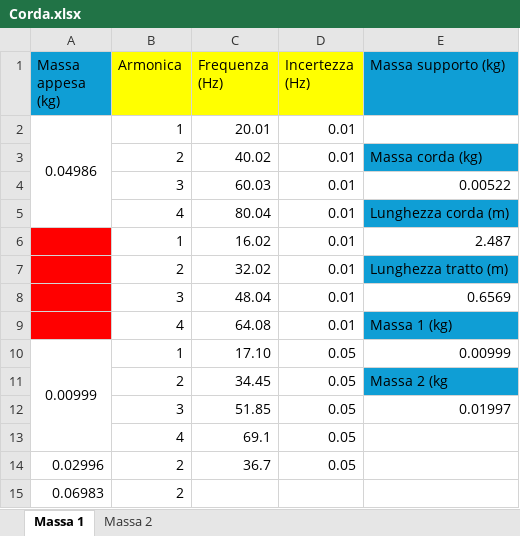
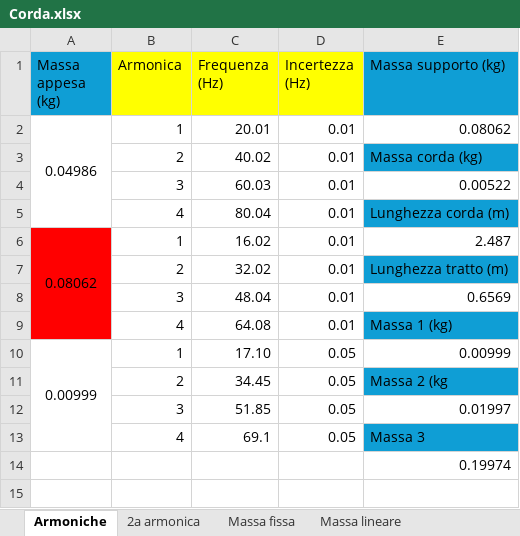
Before and after one commit to matteodeclich/Esperienze-in-laboratorio, an Excel workbook: Corda.xlsx, sheet Armoniche, drawn as a sheet; values as stored, in another font and other column widths than the file's, no borders; removed rows and columns are numbered as before the commit, all else as after; the diff names each change by its address in the sheet, - before the commit and + after, or states it on an @@ line.

```diff
--- a/Corda.xlsx (sheet Armoniche)
+++ b/Corda.xlsx (sheet Armoniche)
-sheet tab: Massa 1
+sheet tab: Armoniche
-sheet tab: Massa 2
+sheet tab: 2a armonica
+sheet tab: Massa fissa
+sheet tab: Massa lineare
-E2 (Massa supporto (kg)): (empty)
+E2 (Massa supporto (kg)): 0.08062
-A6 (Massa appesa (kg)): (empty)
+A6 (Massa appesa (kg)): 0.08062
+A6:A9 merged
-E13 (Massa supporto (kg)): (empty)
+E13 (Massa supporto (kg)): Massa 3
-E13 fill: none
+E13 fill: #0F9ED5
-row 14: 0.02996 | 2 | 36.7 | 0.05
-row 15: 0.06983 | 2
+row 14:  |  |  |  | 0.19974
```
Also changed, not shown: sheet 2a armonica, Coulomb.xlsx.
